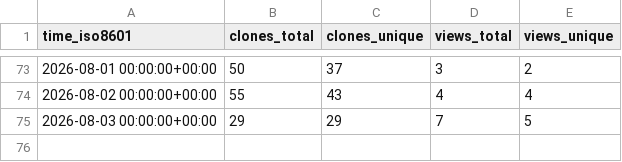
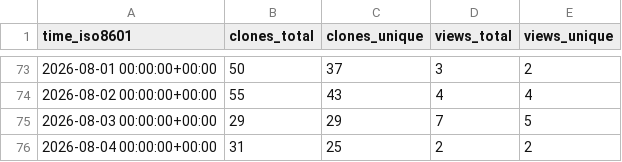
Before and after one commit to forkymcforkface/xpad-noone, a CSV file: forkymcforkface/xpad-noone/ghrs-data/views_clones_aggregate.csv, drawn as a sheet; only a part is shown, gaps mark what is left out; the diff names each change by its address in the sheet, - before the commit and + after, or states it on an @@ line.

```diff
--- a/forkymcforkface/xpad-noone/ghrs-data/views_clones_aggregate.csv
+++ b/forkymcforkface/xpad-noone/ghrs-data/views_clones_aggregate.csv
+row 76: 2026-08-04 00:00:00+00:00 | 31 | 25 | 2 | 2
```
Also changed, not shown: 1 other file.
